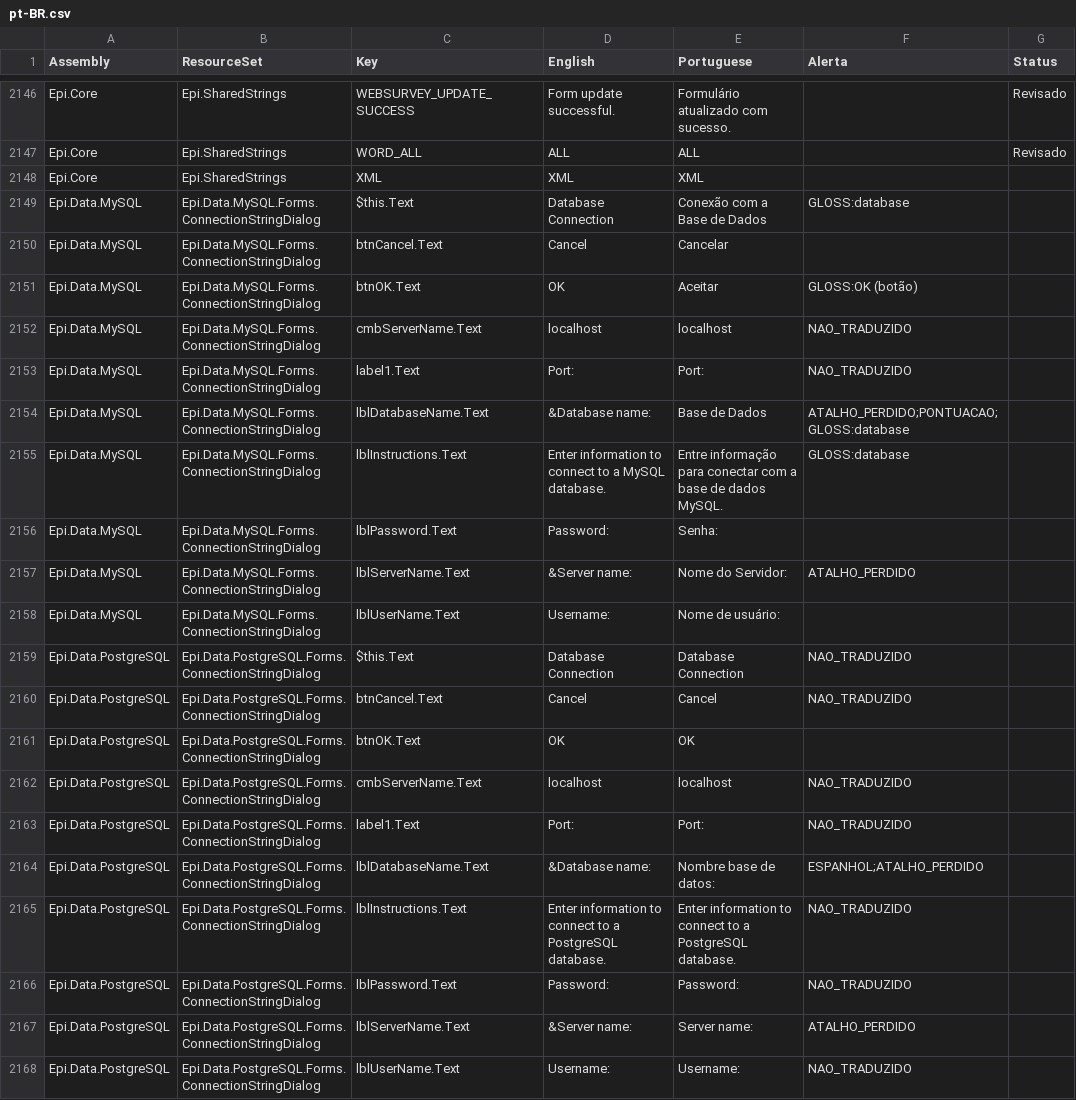
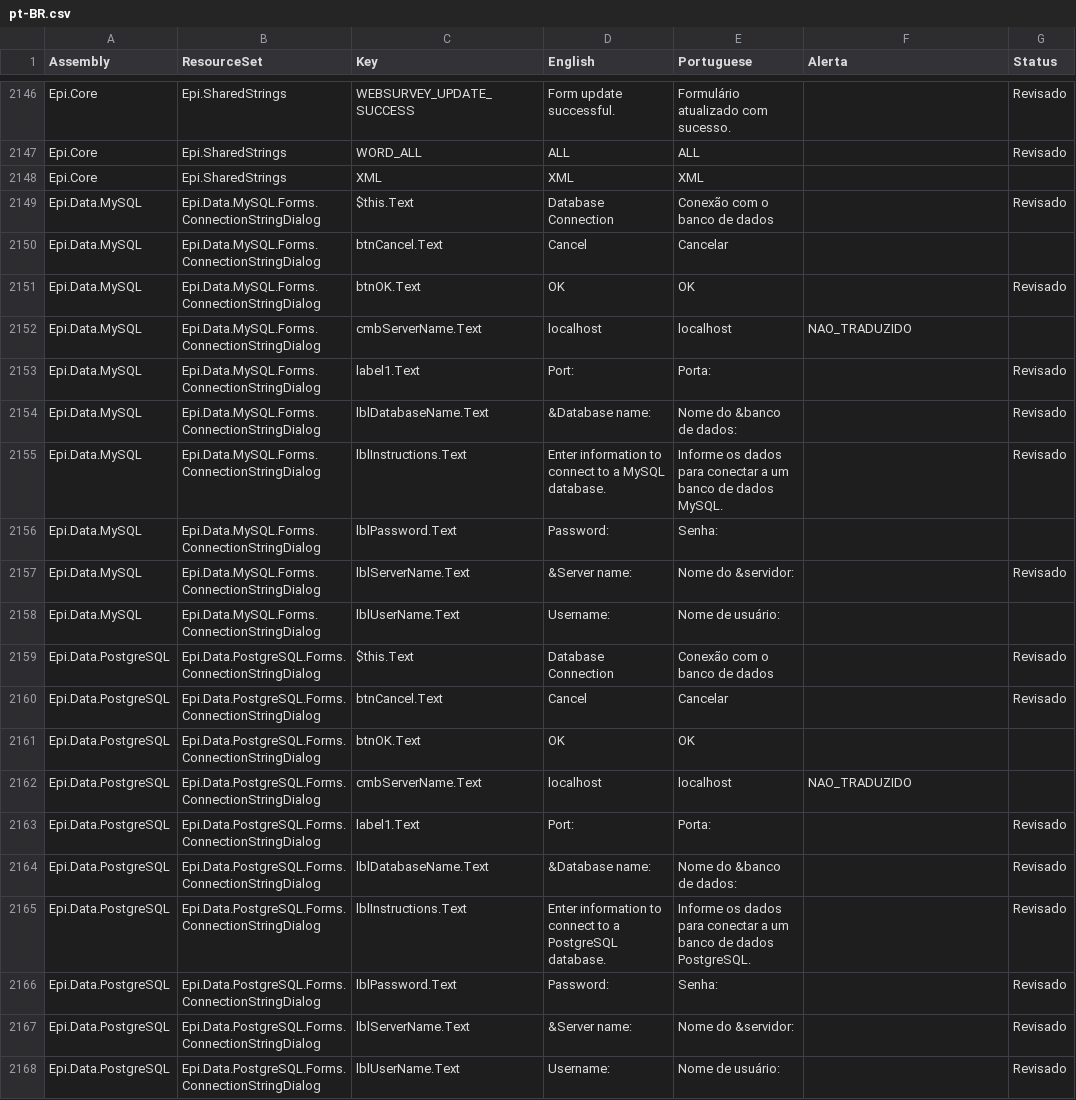
Before and after one commit to MVMLima/epiinfo7-community-edition-fork, a CSV file: Translations/pt-BR/pt-BR.csv, drawn as a sheet; only a part is shown, gaps mark what is left out; the diff covers the shown part only; the diff names each change by its address in the sheet, - before the commit and + after, or states it on an @@ line.

```diff
--- a/Translations/pt-BR/pt-BR.csv
+++ b/Translations/pt-BR/pt-BR.csv
-E2149 (Portuguese): Conexão com a Base de Dados
+E2149 (Portuguese): Conexão com o banco de dados
-F2149 (Alerta): GLOSS:database
+F2149 (Alerta): (empty)
-G2149 (Status): (empty)
+G2149 (Status): Revisado
-E2151 (Portuguese): Aceitar
+E2151 (Portuguese): OK
-F2151 (Alerta): GLOSS:OK (botão)
+F2151 (Alerta): (empty)
-G2151 (Status): (empty)
+G2151 (Status): Revisado
-E2153 (Portuguese): Port:
+E2153 (Portuguese): Porta:
-F2153 (Alerta): NAO_TRADUZIDO
+F2153 (Alerta): (empty)
-G2153:G2155 (Status): (empty)
+G2153:G2155 (Status): Revisado
-E2154 (Portuguese): Base de Dados
+E2154 (Portuguese): Nome do &banco de dados:
-F2154 (Alerta): ATALHO_PERDIDO;PONTUACAO;GLOSS:database
+F2154 (Alerta): (empty)
-E2155 (Portuguese): Entre informação para conectar com a base de dados…
+E2155 (Portuguese): Informe os dados para conectar a um banco de dados…
-F2155 (Alerta): GLOSS:database
+F2155 (Alerta): (empty)
-E2157 (Portuguese): Nome do Servidor:
+E2157 (Portuguese): Nome do &servidor:
-F2157 (Alerta): ATALHO_PERDIDO
+F2157 (Alerta): (empty)
-G2157 (Status): (empty)
+G2157 (Status): Revisado
-E2159 (Portuguese): Database Connection
+E2159 (Portuguese): Conexão com o banco de dados
-F2159:F2160 (Alerta): NAO_TRADUZIDO
+F2159:F2160 (Alerta): (empty)
-G2159:G2160 (Status): (empty)
+G2159:G2160 (Status): Revisado
-E2160 (Portuguese): Cancel
+E2160 (Portuguese): Cancelar
-E2163 (Portuguese): Port:
+E2163 (Portuguese): Porta:
-F2163 (Alerta): NAO_TRADUZIDO
+F2163 (Alerta): (empty)
-G2163:G2168 (Status): (empty)
+G2163:G2168 (Status): Revisado
-E2164 (Portuguese): Nombre base de datos:
+E2164 (Portuguese): Nome do &banco de dados:
-F2164 (Alerta): ESPANHOL;ATALHO_PERDIDO
+F2164 (Alerta): (empty)
-E2165 (Portuguese): Enter information to connect to a PostgreSQL database.
+E2165 (Portuguese): Informe os dados para conectar a um banco de dados PostgreSQL.
-F2165:F2166 (Alerta): NAO_TRADUZIDO
+F2165:F2166 (Alerta): (empty)
-E2166 (Portuguese): Password:
+E2166 (Portuguese): Senha:
-E2167 (Portuguese): Server name:
+E2167 (Portuguese): Nome do &servidor:
-F2167 (Alerta): ATALHO_PERDIDO
+F2167 (Alerta): (empty)
-E2168 (Portuguese): Username:
+E2168 (Portuguese): Nome de usuário:
-F2168 (Alerta): NAO_TRADUZIDO
+F2168 (Alerta): (empty)
```
Also changed, not shown: 146 edited cells elsewhere in this file, 6 other files.
